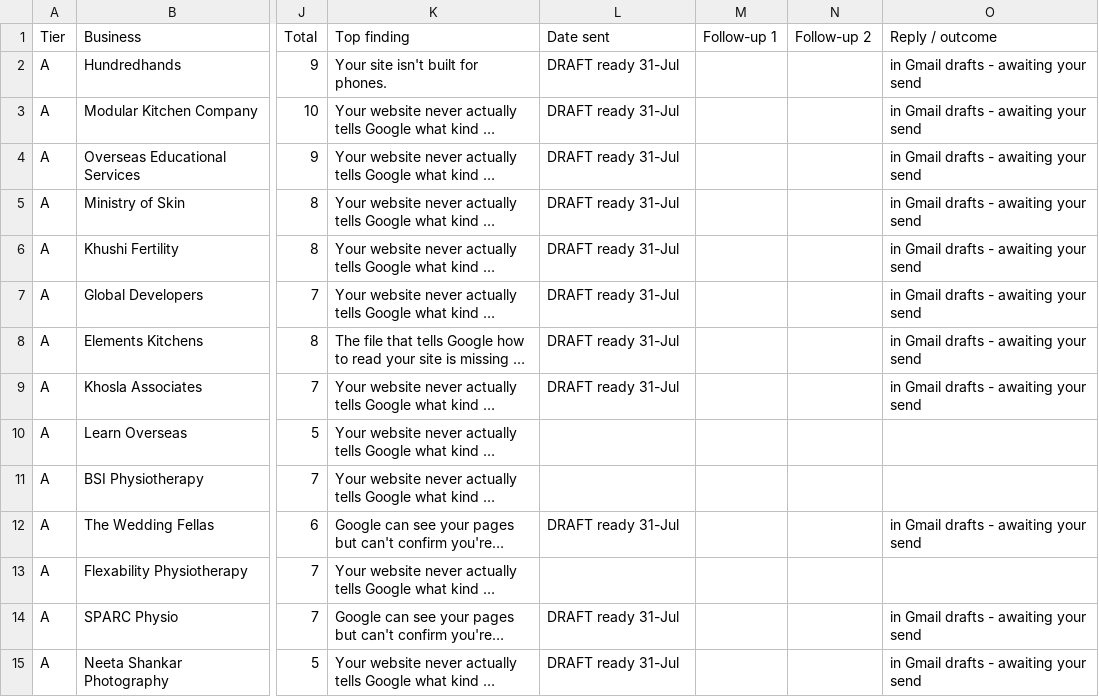
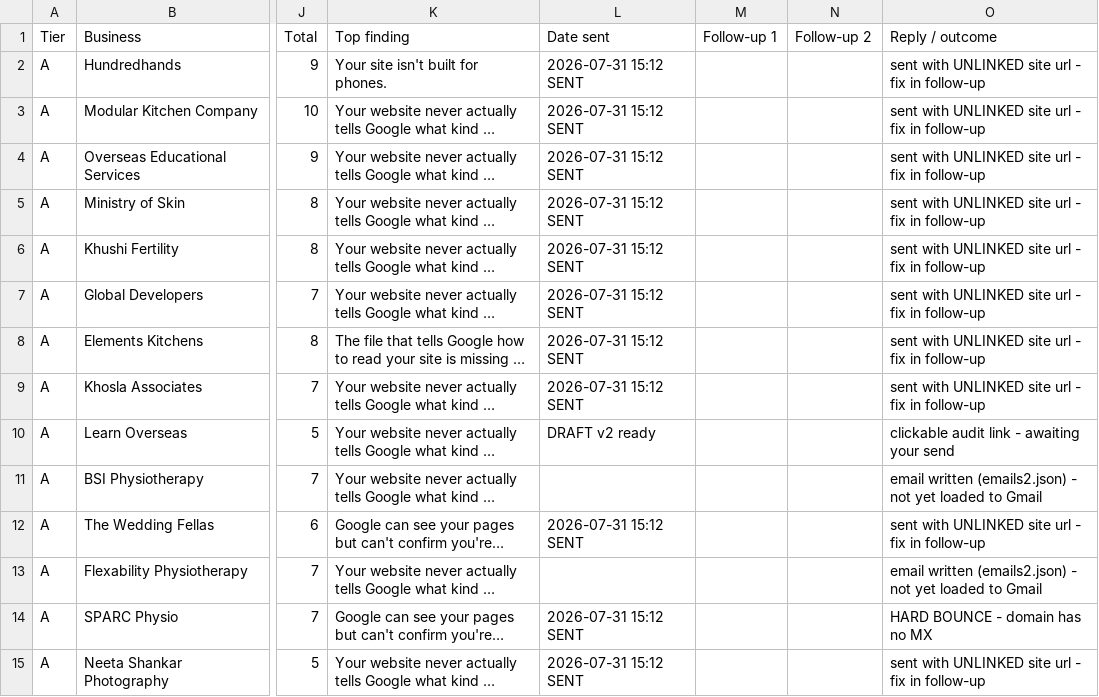
Before and after one commit to FARHANHYDER7/Nakwave, a CSV file: outreach/tracker.csv, drawn as a sheet; only a part is shown, gaps mark what is left out; long unchanged cells end in …; the diff covers the shown part only; the diff names each change by its address in the sheet, - before the commit and + after, or states it on an @@ line.

```diff
--- a/outreach/tracker.csv
+++ b/outreach/tracker.csv
-L2:L9 (Date sent): DRAFT ready 31-Jul
+L2:L9 (Date sent): 2026-07-31 15:12 SENT
-O2:O9 (Reply / outcome): in Gmail drafts - awaiting your send
+O2:O9 (Reply / outcome): sent with UNLINKED site url - fix in follow-up
-L10 (Date sent): (empty)
+L10 (Date sent): DRAFT v2 ready
-O10 (Reply / outcome): (empty)
+O10 (Reply / outcome): clickable audit link - awaiting your send
-O11 (Reply / outcome): (empty)
+O11 (Reply / outcome): email written (emails2.json) - not yet loaded to Gmail
-L12 (Date sent): DRAFT ready 31-Jul
+L12 (Date sent): 2026-07-31 15:12 SENT
-O12 (Reply / outcome): in Gmail drafts - awaiting your send
+O12 (Reply / outcome): sent with UNLINKED site url - fix in follow-up
-O13 (Reply / outcome): (empty)
+O13 (Reply / outcome): email written (emails2.json) - not yet loaded to Gmail
-L14:L15 (Date sent): DRAFT ready 31-Jul
+L14:L15 (Date sent): 2026-07-31 15:12 SENT
-O14 (Reply / outcome): in Gmail drafts - awaiting your send
+O14 (Reply / outcome): HARD BOUNCE - domain has no MX
-O15 (Reply / outcome): in Gmail drafts - awaiting your send
+O15 (Reply / outcome): sent with UNLINKED site url - fix in follow-up
```
Also changed, not shown: 31 edited cells elsewhere in this file, 12 other files.
